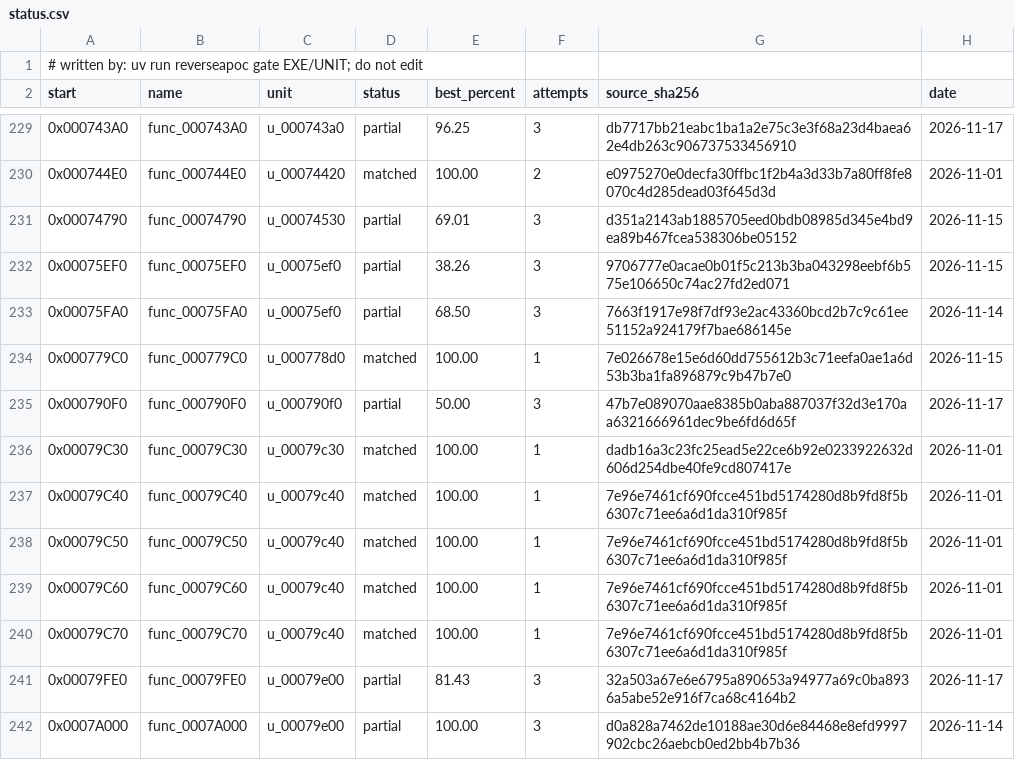
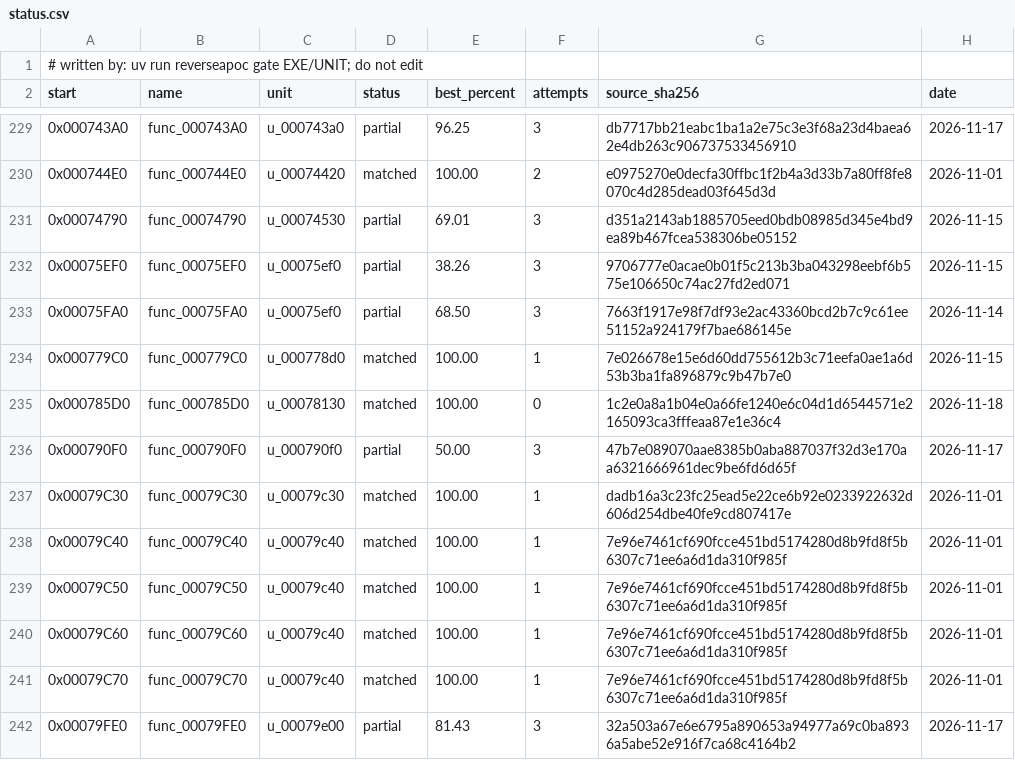
Before and after one commit to ayrtondenner/ReverseApoc, a CSV file: config/tacp/status.csv, drawn as a sheet; only a part is shown, gaps mark what is left out; the shorter side is filled out with more unchanged rows; the diff names each change by its address in the sheet, - before the commit and + after, or states it on an @@ line.

```diff
--- a/config/tacp/status.csv
+++ b/config/tacp/status.csv
+row 235: 0x000785D0 | func_000785D0 | u_00078130 | matched | 100.00 | 0 | 1c2e0a8a1b04e0a66fe1240e6c04d1d6544571e2165093ca3fffeaa87e1e36c4 | 2026-11-18
```
Also changed, not shown: 2 other files.
